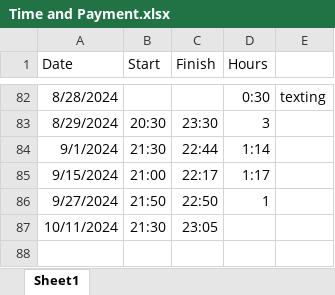
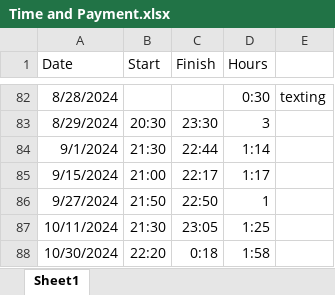
Before and after one commit to Helen-CC/Fortune500_SDG_Analysis, an Excel workbook: misc/record/Time and Payment.xlsx, sheet Sheet1, drawn as a sheet; only a part is shown, gaps mark what is left out; values as stored, in another font and other column widths than the file's, no borders; the diff names each change by its address in the sheet, - before the commit and + after, or states it on an @@ line.

Commit message:
Update Time and Payment.xlsx

```diff
--- a/misc/record/Time and Payment.xlsx (sheet Sheet1)
+++ b/misc/record/Time and Payment.xlsx (sheet Sheet1)
-D87 (Hours): (empty)
+D87 (Hours): 1:25
+row 88: 10/30/2024 | 22:20 | 0:18 | 1:58
```
